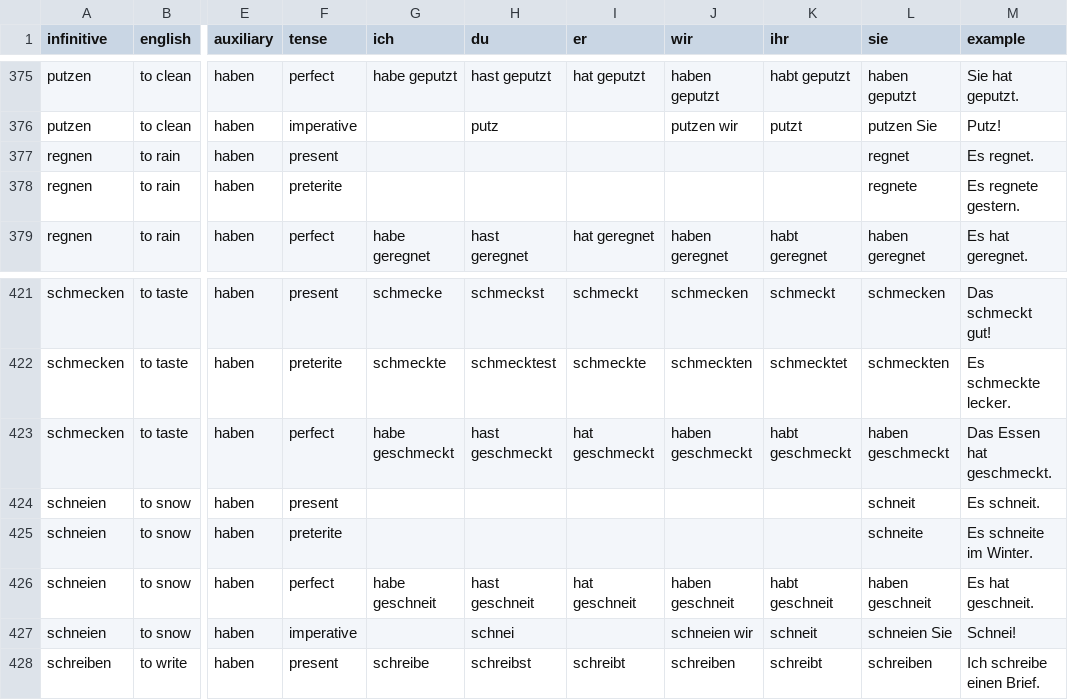
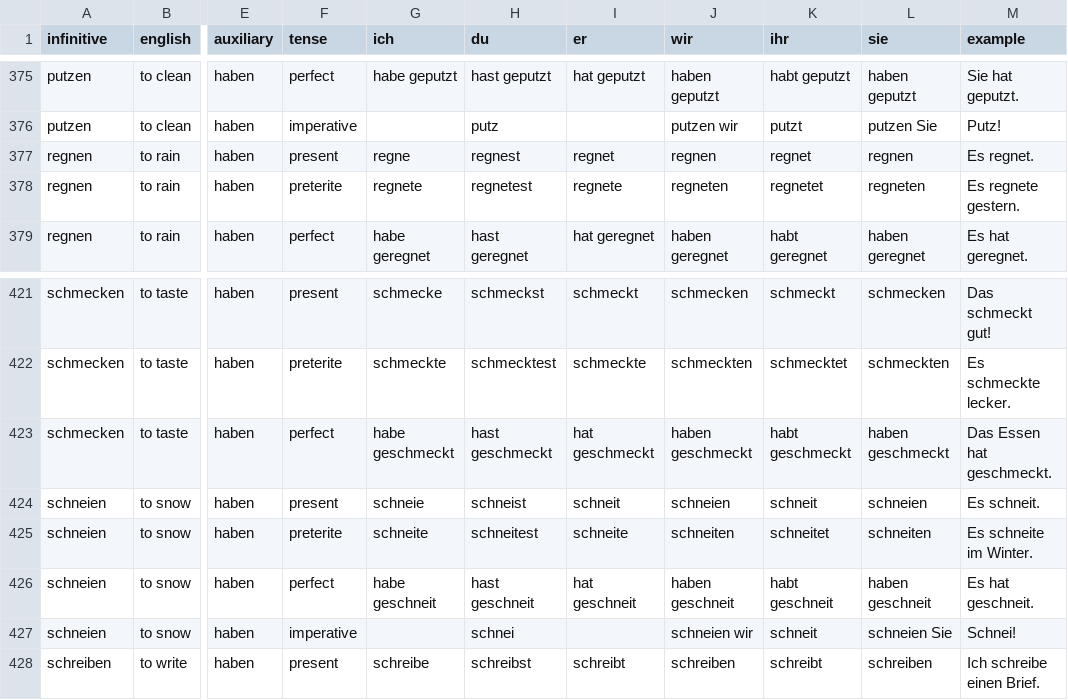
Before and after one commit to jmf-pobox/anki_deutsch_a1, a CSV file: data/verbs_unified.csv, drawn as a sheet; only a part is shown, gaps mark what is left out; the diff names each change by its address in the sheet, - before the commit and + after, or states it on an @@ line.

```diff
--- a/data/verbs_unified.csv
+++ b/data/verbs_unified.csv
-G377 (ich): (empty)
+G377 (ich): regne
-H377 (du): (empty)
+H377 (du): regnest
-I377 (er): (empty)
+I377 (er): regnet
-J377 (wir): (empty)
+J377 (wir): regnen
-K377 (ihr): (empty)
+K377 (ihr): regnet
-L377 (sie): regnet
+L377 (sie): regnen
-G378 (ich): (empty)
+G378 (ich): regnete
-H378 (du): (empty)
+H378 (du): regnetest
-I378 (er): (empty)
+I378 (er): regnete
-J378 (wir): (empty)
+J378 (wir): regneten
-K378 (ihr): (empty)
+K378 (ihr): regnetet
-L378 (sie): regnete
+L378 (sie): regneten
-G424 (ich): (empty)
+G424 (ich): schneie
-H424 (du): (empty)
+H424 (du): schneist
-I424 (er): (empty)
+I424 (er): schneit
-J424 (wir): (empty)
+J424 (wir): schneien
-K424 (ihr): (empty)
+K424 (ihr): schneit
-L424 (sie): schneit
+L424 (sie): schneien
-G425 (ich): (empty)
+G425 (ich): schneite
-H425 (du): (empty)
+H425 (du): schneitest
-I425 (er): (empty)
+I425 (er): schneite
-J425 (wir): (empty)
+J425 (wir): schneiten
-K425 (ihr): (empty)
+K425 (ihr): schneitet
-L425 (sie): schneite
+L425 (sie): schneiten
```
Also changed, not shown: 27 other files.
